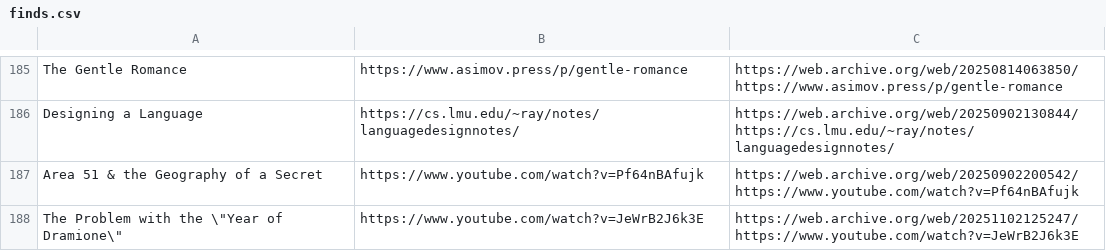
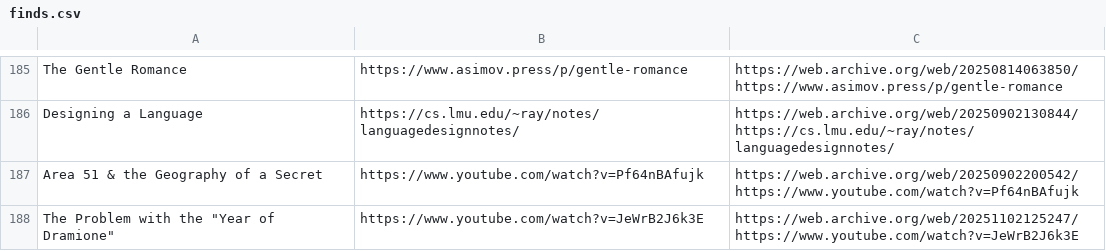
Before and after one commit to Cynosure-North/Website, a CSV file: content/finds/finds.csv, drawn as a sheet; only a part is shown, gaps mark what is left out.

Commit message:
Fix escaping

```diff
--- a/content/finds/finds.csv
+++ b/content/finds/finds.csv
@@ -187,2 +187,2 @@ Designing a Language;https://cs.lmu.edu/~ray/notes/languagedesignnotes/;https://
 Area 51 & the Geography of a Secret;https://www.youtube.com/watch?v=Pf64nBAfujk;https://web.archive.org/web/20250902200542/https://www.youtube.com/watch?v=Pf64nBAfujk
-The Problem with the \"Year of Dramione\";https://www.youtube.com/watch?v=JeWrB2J6k3E;https://web.archive.org/web/20251102125247/https://www.youtube.com/watch?v=JeWrB2J6k3E
+The Problem with the "Year of Dramione";https://www.youtube.com/watch?v=JeWrB2J6k3E;https://web.archive.org/web/20251102125247/https://www.youtube.com/watch?v=JeWrB2J6k3E
```
